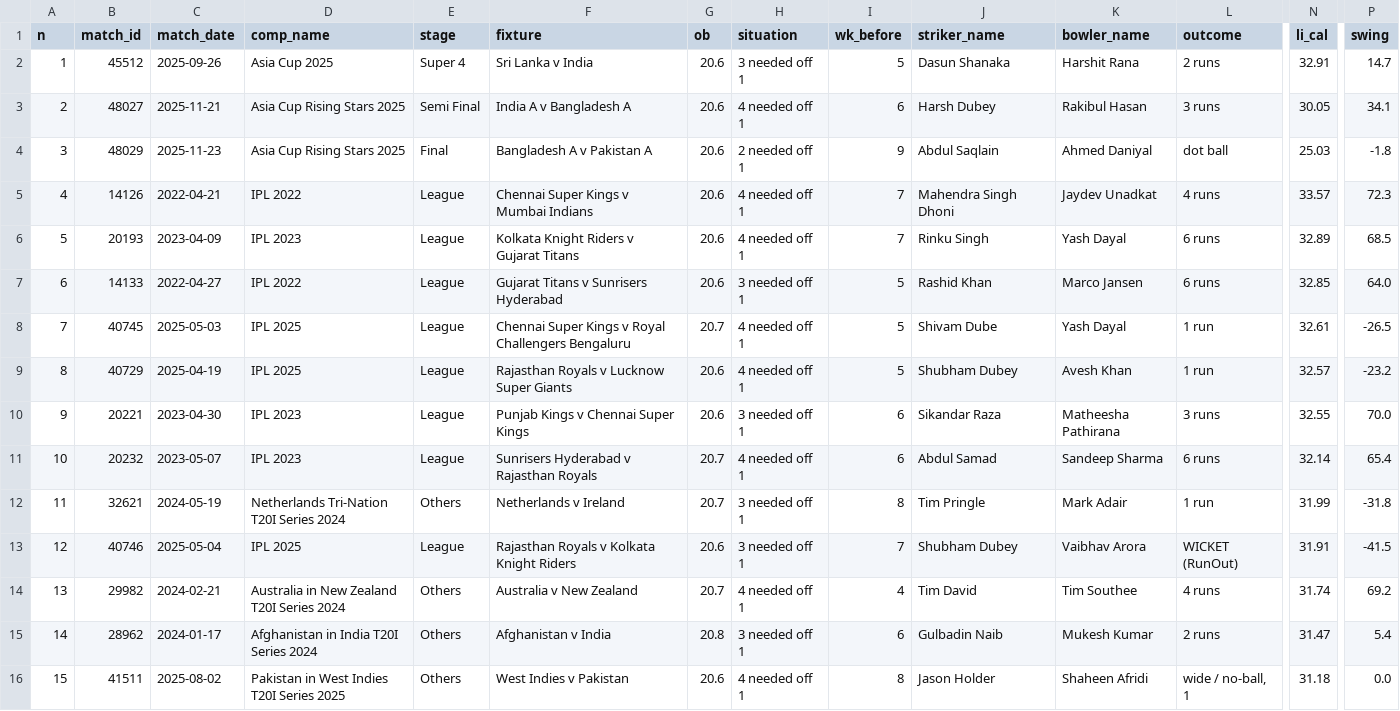
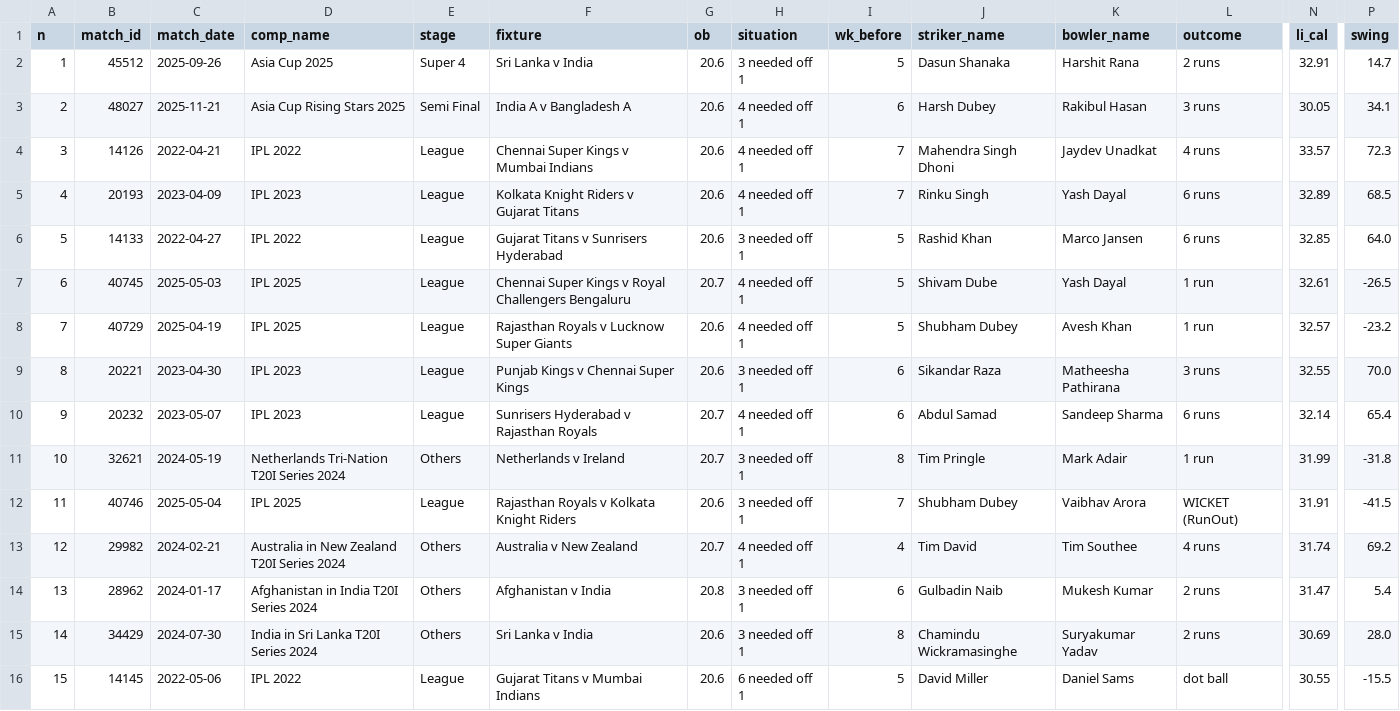
Before and after one commit to krbok/clutch-index, a CSV file: data/moments.csv, drawn as a sheet; only a part is shown, gaps mark what is left out; removed rows and columns are numbered as before the commit, all else as after; rows hold the shown columns only; the diff names each change by its address in the sheet, - before the commit and + after, or states it on an @@ line.

```diff
--- a/data/moments.csv
+++ b/data/moments.csv
-row 4: 3 | 48029 | 2025-11-23 | Asia Cup Rising Stars 2025 | Final | Bangladesh A v Pakistan A | 20.6 | 2 needed off 1 | 9 | Abdul Saqlain | Ahmed Daniyal | dot ball | 25.03 | -1.8
-A4 (n): 4
+A4 (n): 3
-A5 (n): 5
+A5 (n): 4
-A6 (n): 6
+A6 (n): 5
-A7 (n): 7
+A7 (n): 6
-A8 (n): 8
+A8 (n): 7
-A9 (n): 9
+A9 (n): 8
-A10 (n): 10
+A10 (n): 9
-A11 (n): 11
+A11 (n): 10
-A12 (n): 12
+A12 (n): 11
-A13 (n): 13
+A13 (n): 12
-A14 (n): 14
+A14 (n): 13
+row 15: 14 | 34429 | 2024-07-30 | India in Sri Lanka T20I Series 2024 | Others | Sri Lanka v India | 20.6 | 3 needed off 1 | 8 | Chamindu Wickramasinghe | Suryakumar Yadav | 2 runs | 30.69 | 28.0
-B16 (match_id): 41511
+B16 (match_id): 14145
-C16 (match_date): 2025-08-02
+C16 (match_date): 2022-05-06
-D16 (comp_name): Pakistan in West Indies T20I Series 2025
+D16 (comp_name): IPL 2022
-E16 (stage): Others
+E16 (stage): League
-F16 (fixture): West Indies v Pakistan
+F16 (fixture): Gujarat Titans v Mumbai Indians
-H16 (situation): 4 needed off 1
+H16 (situation): 6 needed off 1
-I16 (wk_before): 8
+I16 (wk_before): 5
-J16 (striker_name): Jason Holder
+J16 (striker_name): David Miller
-K16 (bowler_name): Shaheen Afridi
+K16 (bowler_name): Daniel Sams
-L16 (outcome): wide / no-ball, 1
+L16 (outcome): dot ball
-N16 (li_cal): 31.18
+N16 (li_cal): 30.55
-P16 (swing): 0.0
+P16 (swing): -15.5
```
Also changed, not shown: data/match_balls.csv, data/notes.csv, 9 other files.
